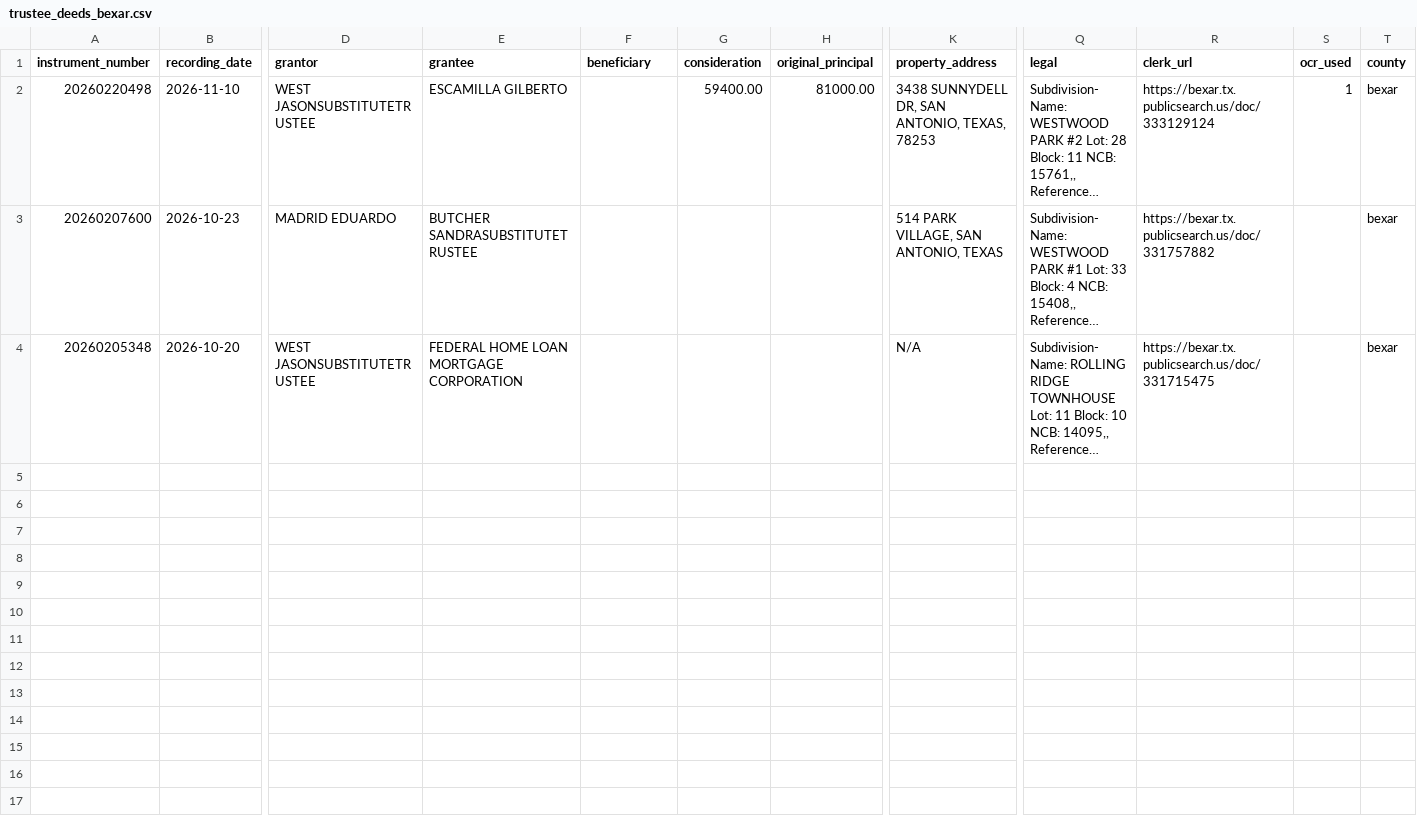
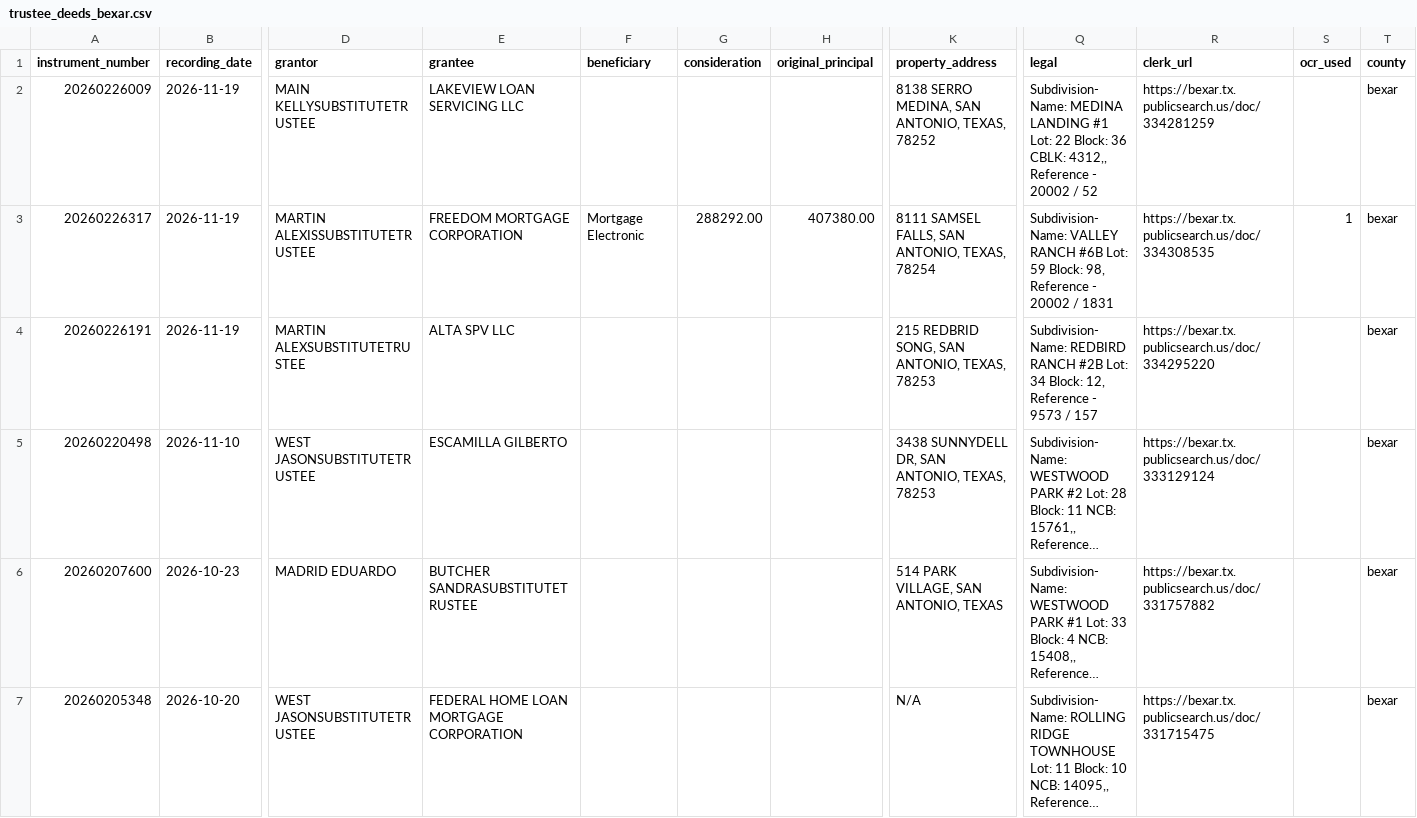
Before and after one commit to Sellmyhousefast247/Dallas-leads, a CSV file: data/trustee_deeds_bexar.csv, drawn as a sheet; only a part is shown, gaps mark what is left out; long unchanged cells end in …; addresses are those after the commit; rows hold the shown columns only; the diff names each change by its address in the sheet, - before the commit and + after, or states it on an @@ line.

```diff
--- a/data/trustee_deeds_bexar.csv
+++ b/data/trustee_deeds_bexar.csv
+row 2: 20260226009 | 2026-11-19 | MAIN KELLYSUBSTITUTETRUSTEE | LAKEVIEW LOAN SERVICING LLC |  |  |  | 8138 SERRO MEDINA, SAN ANTONIO, TEXAS, 78252 | Subdivision- Name: MEDINA LANDING #1 Lot: 22 Block: 36 CBLK: 4312,, Reference - 20002 / 52 | https://bexar.tx.publicsearch.us/doc/334281259 |  | bexar
+row 3: 20260226317 | 2026-11-19 | MARTIN ALEXISSUBSTITUTETRUSTEE | FREEDOM MORTGAGE CORPORATION | Mortgage Electronic | 288292.00 | 407380.00 | 8111 SAMSEL FALLS, SAN ANTONIO, TEXAS, 78254 | Subdivision- Name: VALLEY RANCH #6B Lot: 59 Block: 98, Reference - 20002 / 1831 | https://bexar.tx.publicsearch.us/doc/334308535 | 1 | bexar
+row 4: 20260226191 | 2026-11-19 | MARTIN ALEXSUBSTITUTETRUSTEE | ALTA SPV LLC |  |  |  | 215 REDBRID SONG, SAN ANTONIO, TEXAS, 78253 | Subdivision- Name: REDBIRD RANCH #2B Lot: 34 Block: 12, Reference - 9573 / 157 | https://bexar.tx.publicsearch.us/doc/334295220 |  | bexar
-G5 (consideration): 59400.00
+G5 (consideration): (empty)
-H5 (original_principal): 81000.00
+H5 (original_principal): (empty)
-S5 (ocr_used): 1
+S5 (ocr_used): (empty)
```
Also changed, not shown: data/trustee_deeds.csv, 6 other files.
